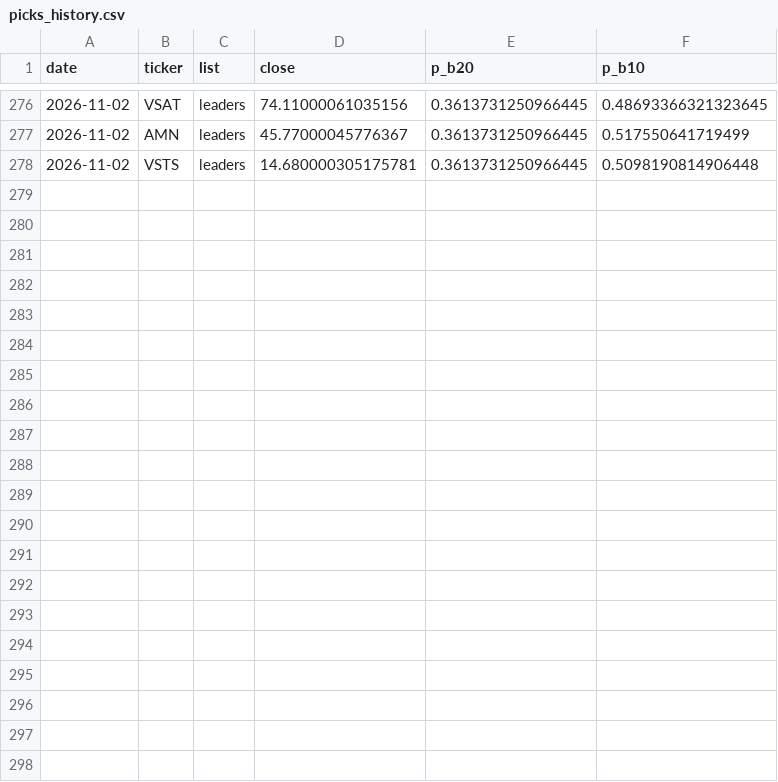
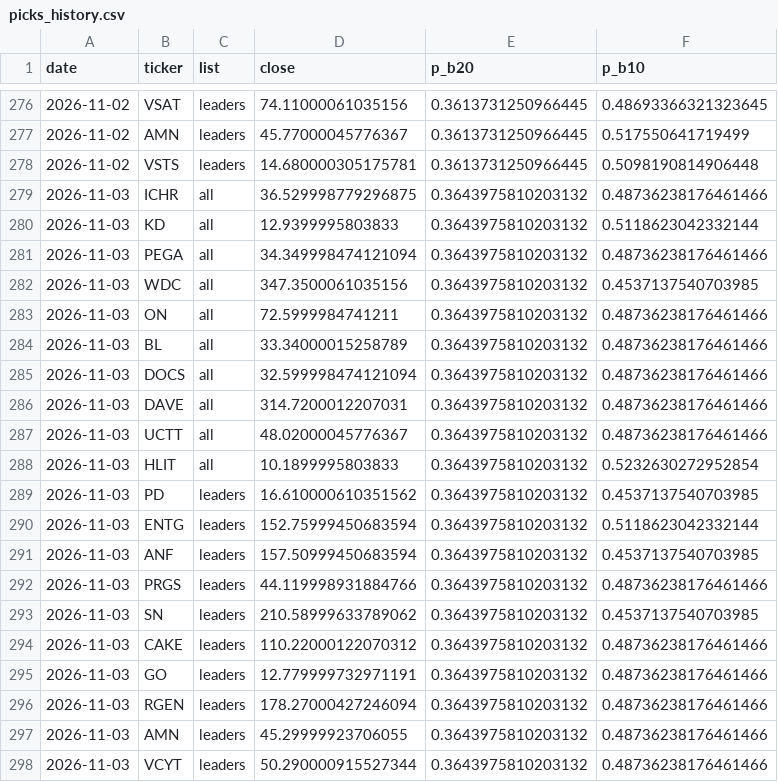
Before and after one commit to tim033976-cmd/ml-algo, a CSV file: results/picks_history.csv, drawn as a sheet; only a part is shown, gaps mark what is left out.

```diff
--- a/results/picks_history.csv
+++ b/results/picks_history.csv
@@ -278 +278,21 @@ date,ticker,list,close,p_b20,p_b10
 2026-11-02,VSTS,leaders,14.680000305175781,0.3613731250966445,0.5098190814906448
+2026-11-03,ICHR,all,36.529998779296875,0.3643975810203132,0.48736238176461466
+2026-11-03,KD,all,12.9399995803833,0.3643975810203132,0.5118623042332144
+2026-11-03,PEGA,all,34.349998474121094,0.3643975810203132,0.48736238176461466
+2026-11-03,WDC,all,347.3500061035156,0.3643975810203132,0.4537137540703985
+2026-11-03,ON,all,72.5999984741211,0.3643975810203132,0.48736238176461466
+2026-11-03,BL,all,33.34000015258789,0.3643975810203132,0.48736238176461466
+2026-11-03,DOCS,all,32.599998474121094,0.3643975810203132,0.48736238176461466
+2026-11-03,DAVE,all,314.7200012207031,0.3643975810203132,0.48736238176461466
+2026-11-03,UCTT,all,48.02000045776367,0.3643975810203132,0.48736238176461466
+2026-11-03,HLIT,all,10.1899995803833,0.3643975810203132,0.5232630272952854
+2026-11-03,PD,leaders,16.610000610351562,0.3643975810203132,0.4537137540703985
+2026-11-03,ENTG,leaders,152.75999450683594,0.3643975810203132,0.5118623042332144
+2026-11-03,ANF,leaders,157.50999450683594,0.3643975810203132,0.4537137540703985
+2026-11-03,PRGS,leaders,44.119998931884766,0.3643975810203132,0.48736238176461466
+2026-11-03,SN,leaders,210.58999633789062,0.3643975810203132,0.4537137540703985
+2026-11-03,CAKE,leaders,110.22000122070312,0.3643975810203132,0.48736238176461466
+2026-11-03,GO,leaders,12.779999732971191,0.3643975810203132,0.48736238176461466
+2026-11-03,RGEN,leaders,178.27000427246094,0.3643975810203132,0.48736238176461466
+2026-11-03,AMN,leaders,45.29999923706055,0.3643975810203132,0.48736238176461466
+2026-11-03,VCYT,leaders,50.290000915527344,0.3643975810203132,0.48736238176461466
```
Also changed, not shown: results/forward_test.csv, results/today_picks.csv, 2 other files.
